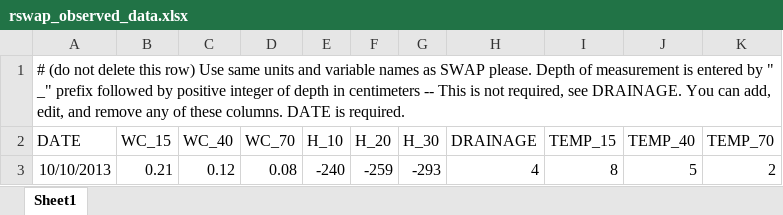
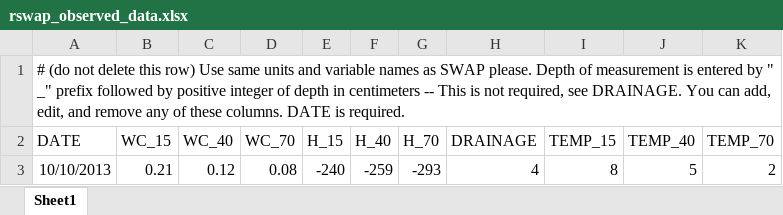
Before and after one commit to moritzshore/rswap, an Excel workbook: inst/extdata/rswap_observed_data.xlsx, sheet Sheet1, drawn as a sheet; values as stored, in another font and other column widths than the file's, no borders; the diff names each change by its address in the sheet, - before the commit and + after, or states it on an @@ line.

Commit message:
Update rswap_observed_data.xlsx
changed the depths

```diff
--- a/inst/extdata/rswap_observed_data.xlsx (sheet Sheet1)
+++ b/inst/extdata/rswap_observed_data.xlsx (sheet Sheet1)
-E2: H_10
+E2: H_15
-F2: H_20
+F2: H_40
-G2: H_30
+G2: H_70
```
